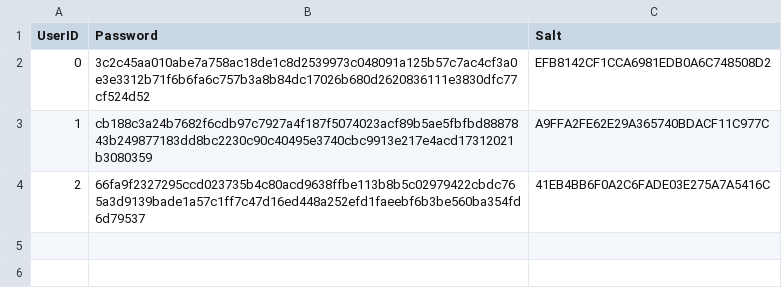
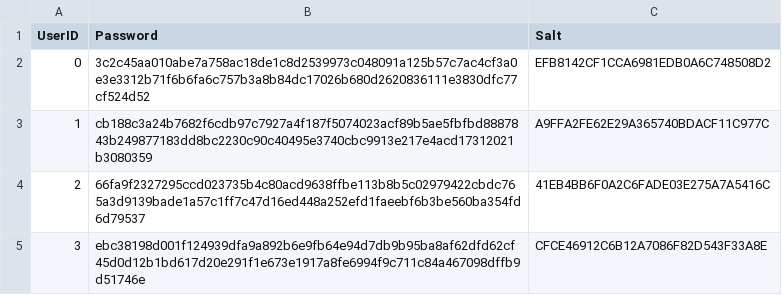
Before and after one commit to win20/fittrack-team-3.08, a CSV file: passAndSalt.csv, drawn as a sheet; the diff names each change by its address in the sheet, - before the commit and + after, or states it on an @@ line.

```diff
--- a/passAndSalt.csv
+++ b/passAndSalt.csv
+row 5: 3 | ebc38198d001f124939dfa9a892b6e9fb64e94d7db9b95ba8af62dfd62cf45d0d12b1bd617d20e291f1e673e1917a8fe6994f9c711c84a467098dffb9d51746e | CFCE46912C6B12A7086F82D543F33A8E
```
Also changed, not shown: users.csv, 13 other files.
